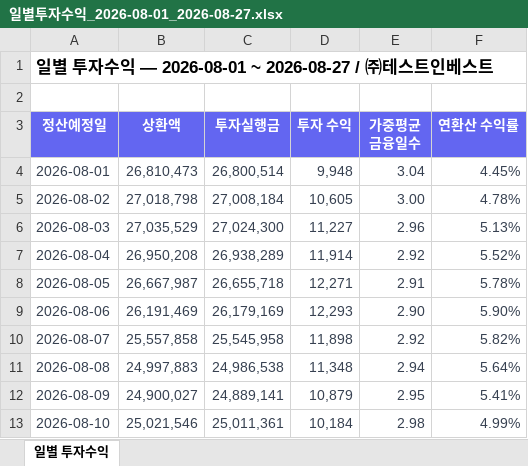
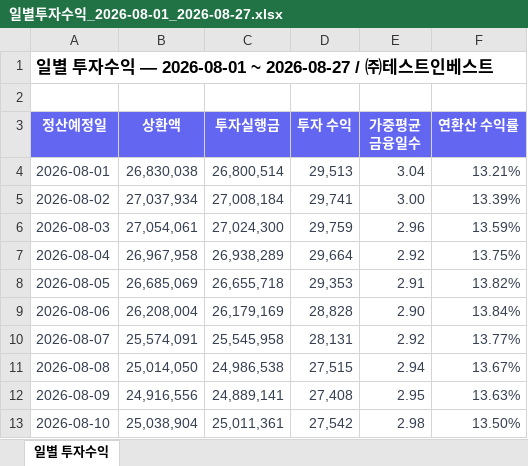
Before and after one commit to Joo2n/payhug-investor-admin, an Excel workbook: assets/xlsx/일별투자수익_2026-08-01_2026-08-27.xlsx, sheet 일별 투자수익, drawn as a sheet; only a part is shown; values as stored, in another font and other column widths than the file's, no borders; the diff covers the shown part only; the diff names each change by its address in the sheet, - before the commit and + after, or states it on an @@ line.

```diff
--- a/assets/xlsx/일별투자수익_2026-08-01_2026-08-27.xlsx (sheet 일별 투자수익)
+++ b/assets/xlsx/일별투자수익_2026-08-01_2026-08-27.xlsx (sheet 일별 투자수익)
-B4 (상환액): 26,810,473
+B4 (상환액): 26,830,038
-D4 (투자 수익): 9,948
+D4 (투자 수익): 29,513
-F4 (연환산 수익률): 4.45%
+F4 (연환산 수익률): 13.21%
-B5 (상환액): 27,018,798
+B5 (상환액): 27,037,934
-D5 (투자 수익): 10,605
+D5 (투자 수익): 29,741
-F5 (연환산 수익률): 4.78%
+F5 (연환산 수익률): 13.39%
-B6 (상환액): 27,035,529
+B6 (상환액): 27,054,061
-D6 (투자 수익): 11,227
+D6 (투자 수익): 29,759
-F6 (연환산 수익률): 5.13%
+F6 (연환산 수익률): 13.59%
-B7 (상환액): 26,950,208
+B7 (상환액): 26,967,958
-D7 (투자 수익): 11,914
+D7 (투자 수익): 29,664
-F7 (연환산 수익률): 5.52%
+F7 (연환산 수익률): 13.75%
-B8 (상환액): 26,667,987
+B8 (상환액): 26,685,069
-D8 (투자 수익): 12,271
+D8 (투자 수익): 29,353
-F8 (연환산 수익률): 5.78%
+F8 (연환산 수익률): 13.82%
-B9 (상환액): 26,191,469
+B9 (상환액): 26,208,004
-D9 (투자 수익): 12,293
+D9 (투자 수익): 28,828
-F9 (연환산 수익률): 5.90%
+F9 (연환산 수익률): 13.84%
-B10 (상환액): 25,557,858
+B10 (상환액): 25,574,091
-D10 (투자 수익): 11,898
+D10 (투자 수익): 28,131
-F10 (연환산 수익률): 5.82%
+F10 (연환산 수익률): 13.77%
-B11 (상환액): 24,997,883
+B11 (상환액): 25,014,050
-D11 (투자 수익): 11,348
+D11 (투자 수익): 27,515
-F11 (연환산 수익률): 5.64%
+F11 (연환산 수익률): 13.67%
-B12 (상환액): 24,900,027
+B12 (상환액): 24,916,556
-D12 (투자 수익): 10,879
+D12 (투자 수익): 27,408
-F12 (연환산 수익률): 5.41%
+F12 (연환산 수익률): 13.63%
-B13 (상환액): 25,021,546
+B13 (상환액): 25,038,904
-D13 (투자 수익): 10,184
+D13 (투자 수익): 27,542
-F13 (연환산 수익률): 4.99%
+F13 (연환산 수익률): 13.50%
```
Also changed, not shown: 54 edited cells elsewhere in this sheet, assets/xlsx/가맹점별투자자산_2026-08-27_2026-08-27.xlsx, assets/xlsx/월별투자수익_2026-03-01_2026-08-27.xlsx, 26 other files.
